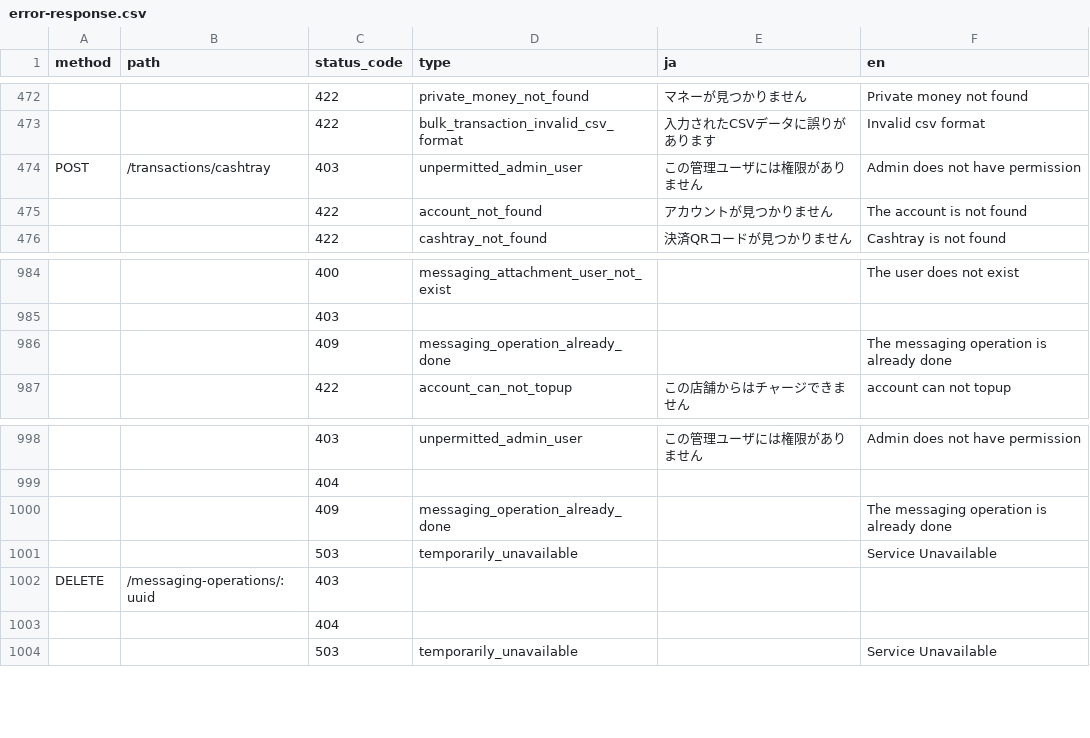
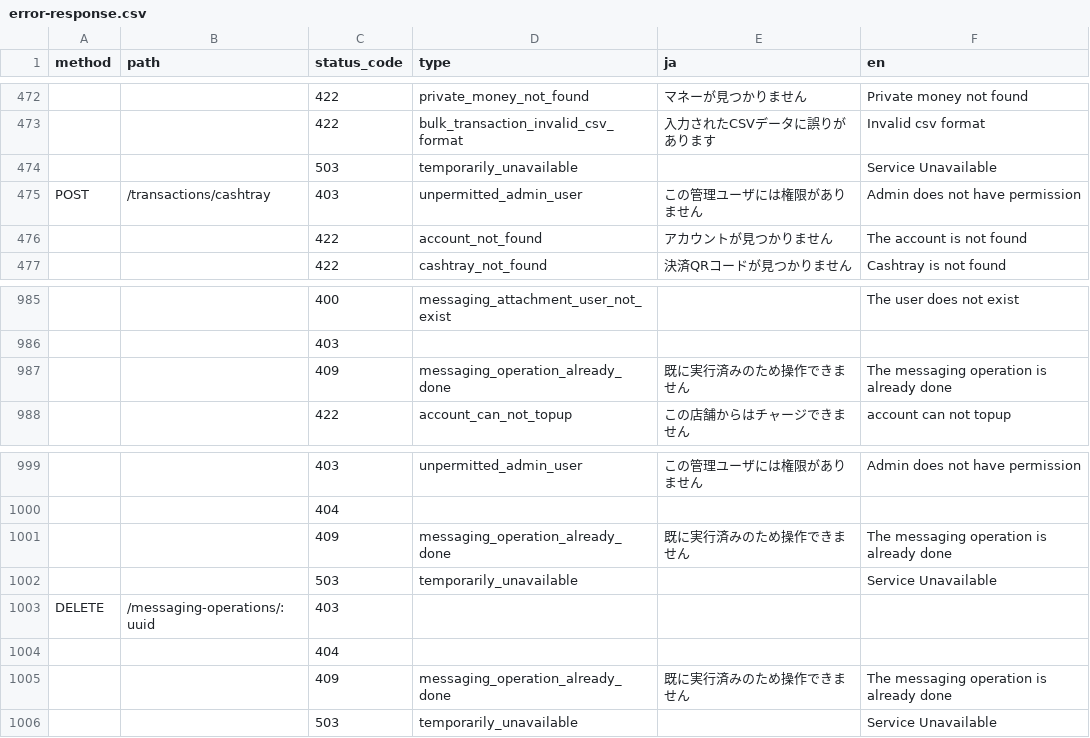
Before and after one commit to pokepay/pokepay-partner-node-sdk, a CSV file: docs/error-response.csv, drawn as a sheet; only a part is shown, gaps mark what is left out; addresses are those after the commit; the diff names each change by its address in the sheet, - before the commit and + after, or states it on an @@ line.

Commit message:
update error-response.csv

```diff
--- a/docs/error-response.csv
+++ b/docs/error-response.csv
+row 474:  |  | 503 | temporarily_unavailable |  | Service Unavailable
-E987 (ja): (empty)
+E987 (ja): 既に実行済みのため操作できません
-E1001 (ja): (empty)
+E1001 (ja): 既に実行済みのため操作できません
+row 1005:  |  | 409 | messaging_operation_already_done | 既に実行済みのため操作できません | The messaging operation is already done
```
